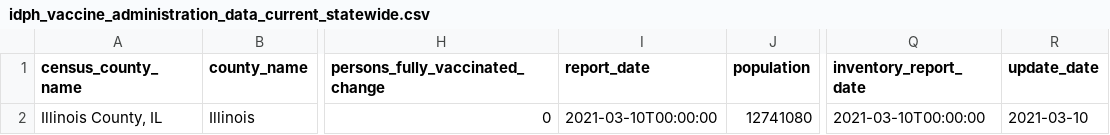
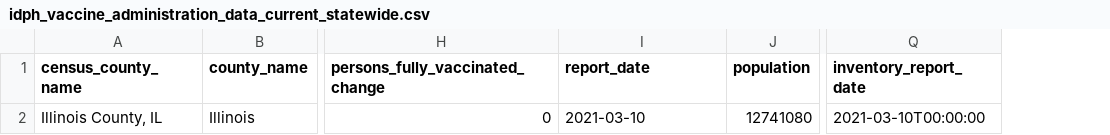
Before and after one commit to cbschicago/IL-COVID-19-vaccine-data, a CSV file: output/idph_vaccine_administration_data_current_statewide.csv, drawn as a sheet; only a part is shown, gaps mark what is left out; the diff names each change by its address in the sheet, - before the commit and + after, or states it on an @@ line.

```diff
--- a/output/idph_vaccine_administration_data_current_statewide.csv
+++ b/output/idph_vaccine_administration_data_current_statewide.csv
-column R (update_date), row 2: 2021-03-10
-I2 (report_date): 2021-03-10T00:00:00
+I2 (report_date): 2021-03-10
```
Also changed, not shown: output/idph_vaccine_administration_data_current_by_county.csv, output/idph_vaccine_administration_data_daily_statewide.csv, 2 other files.
